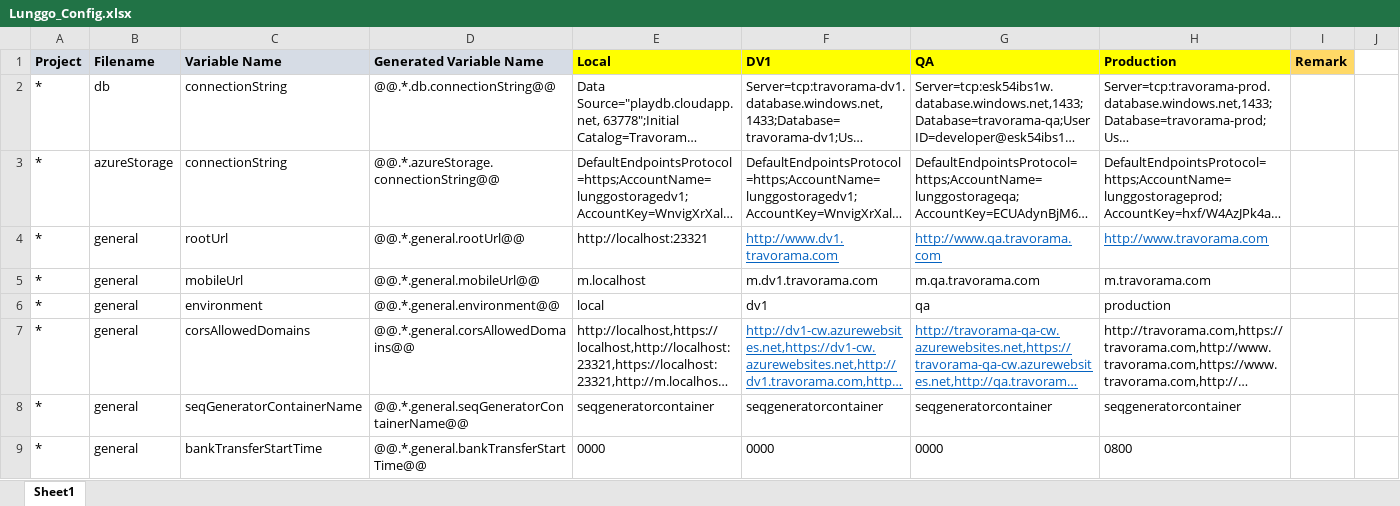
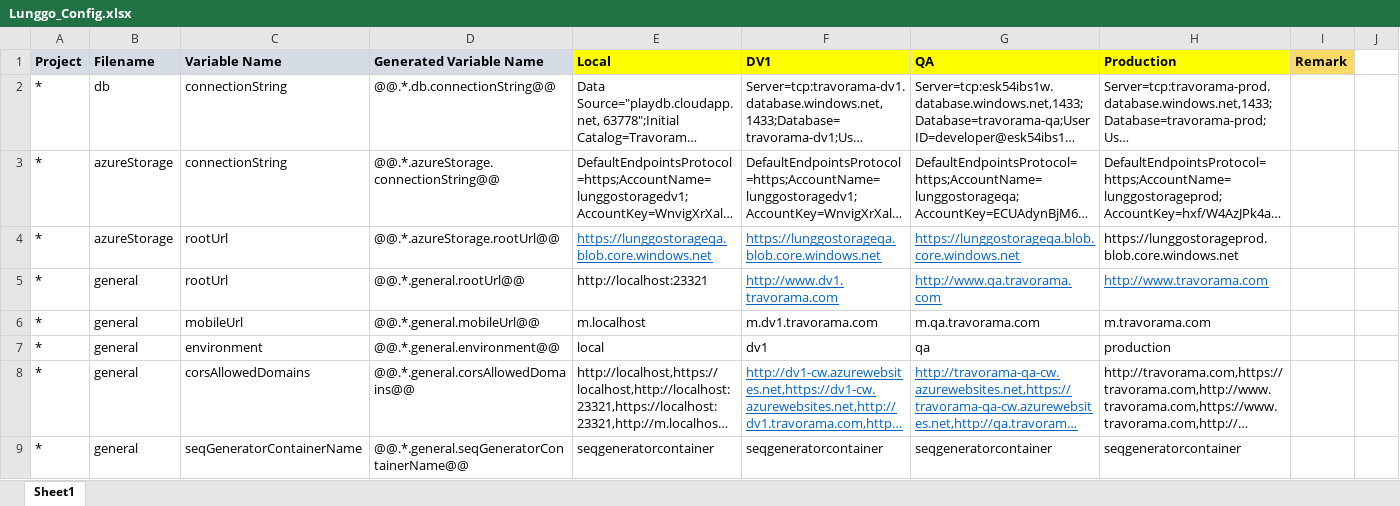
Before and after one commit to moonlay-technologies/lunggo, an Excel workbook: Lunggo.Configuration/Lunggo_Config.xlsx, sheet Sheet1, drawn as a sheet; only a part is shown; the shorter side is filled out with more unchanged rows; long unchanged cells end in …; values as stored, in another font and other column widths than the file's, no borders; rows hold the shown columns only; the diff names each change by its address in the sheet, - before the commit and + after, or states it on an @@ line.

```diff
--- a/Lunggo.Configuration/Lunggo_Config.xlsx (sheet Sheet1)
+++ b/Lunggo.Configuration/Lunggo_Config.xlsx (sheet Sheet1)
+row 4: * | azureStorage | rootUrl | @@.*.azureStorage.rootUrl@@ | https://lunggostorageqa.blob.core.windows.net | https://lunggostorageqa.blob.core.windows.net | https://lunggostorageqa.blob.core.windows.net | https://lunggostorageprod.blob.core.windows.net
```
Also changed, not shown: 4 other files.
